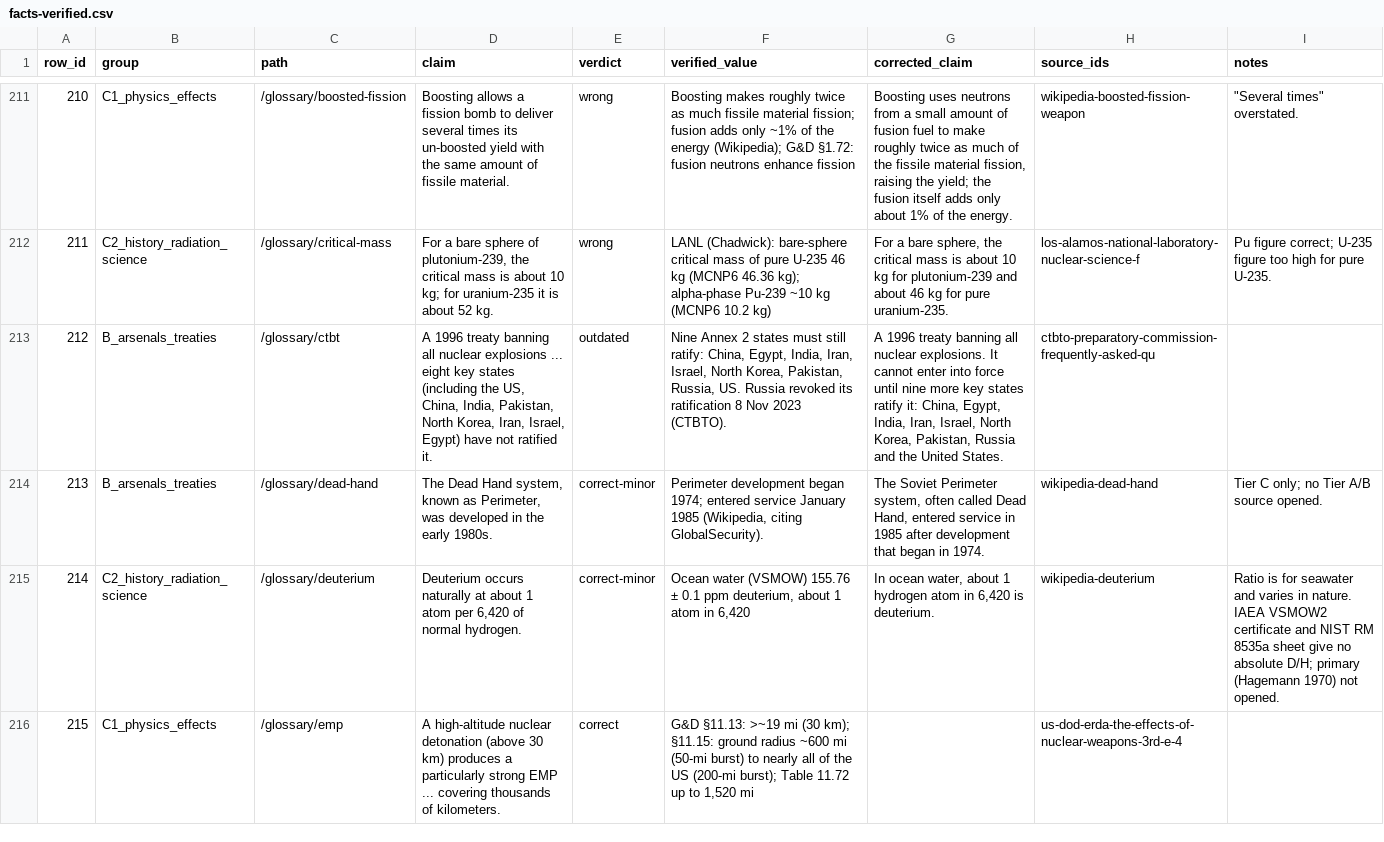
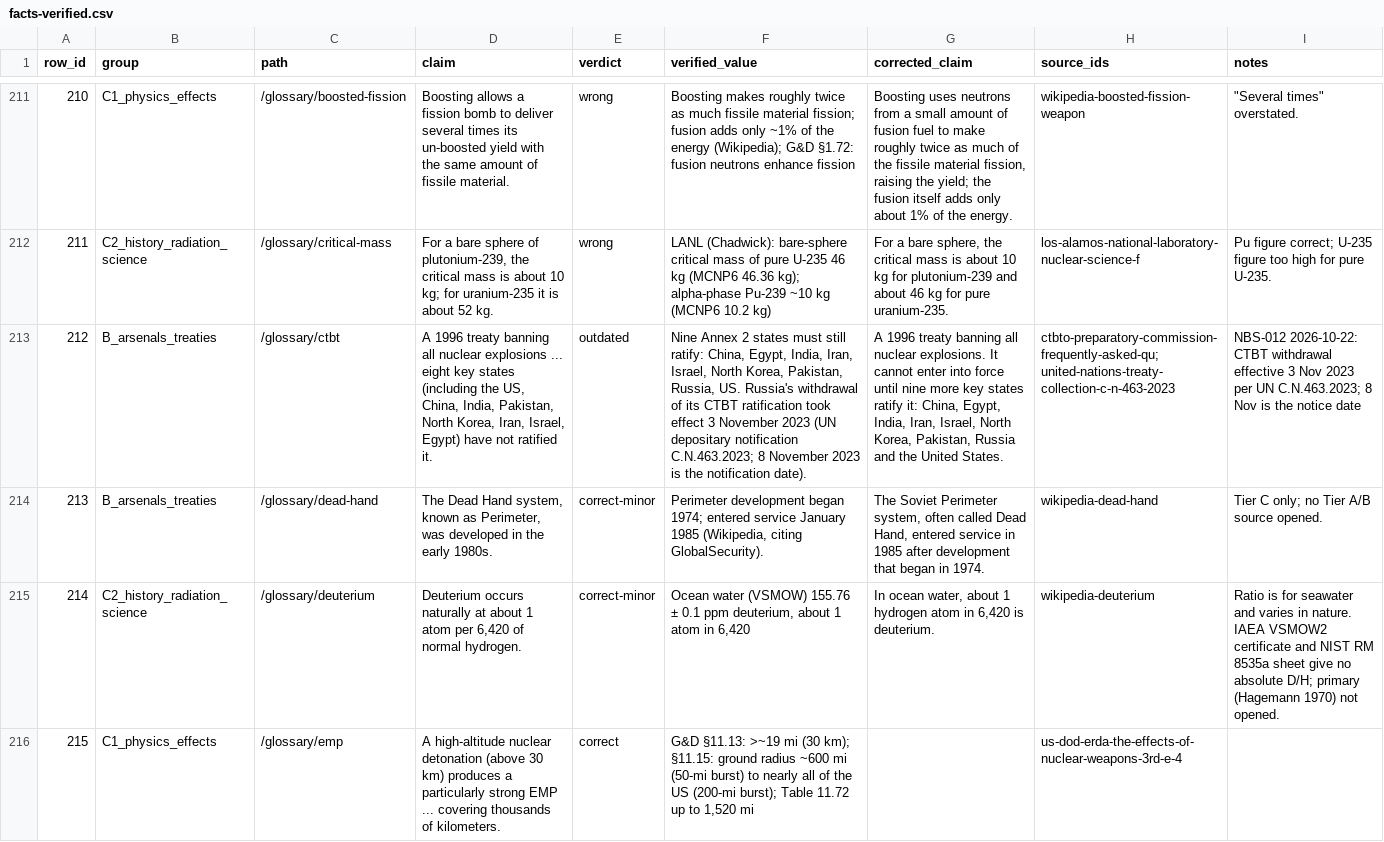
Before and after one commit to Mapstor/nuke-blast-simulator, a CSV file: research/facts-verified.csv, drawn as a sheet; only a part is shown, gaps mark what is left out; the diff names each change by its address in the sheet, - before the commit and + after, or states it on an @@ line.

```diff
--- a/research/facts-verified.csv
+++ b/research/facts-verified.csv
-F213 (verified_value): …Russia, US. Russia revoked its ratification 8 Nov 2023 (CTBTO).
+F213 (verified_value): …Russia, US. Russia's withdrawal of its CTBT ratification took effect 3 November 2023 (UN depositary notification C.N.463.2023; 8 November 2023 is the notification date).
-H213 (source_ids): ctbto-preparatory-commission-frequently-asked-qu
+H213 (source_ids): ctbto-preparatory-commission-frequently-asked-qu; united-nations-treaty-collection-c-n-463-2023
-I213 (notes): (empty)
+I213 (notes): NBS-012 2026-10-22: CTBT withdrawal effective 3 Nov 2023 per UN C.N.463.2023; 8 Nov is the notice date
```
Also changed, not shown: 30 other files.
